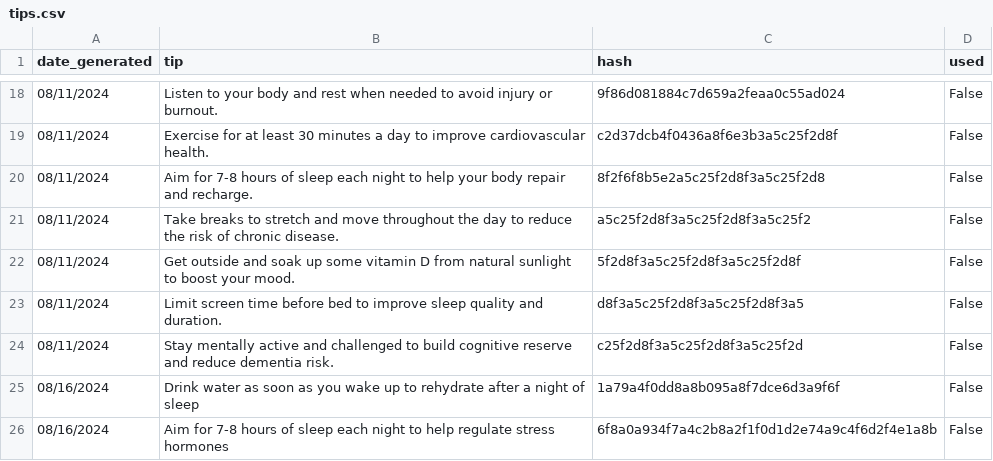
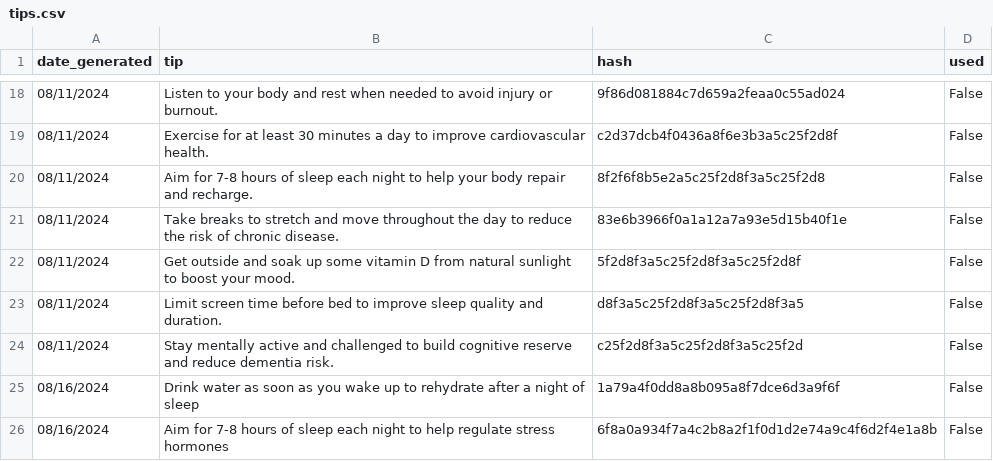
Before and after one commit to jeremyjpj0916/metaai-dailytips-socials, a CSV file: tips.csv, drawn as a sheet; only a part is shown, gaps mark what is left out.

Commit message:
Update tips.csv

```diff
--- a/tips.csv
+++ b/tips.csv
@@ -20,3 +20,3 @@ date_generated,tip,hash,used
 08/11/2024,Aim for 7-8 hours of sleep each night to help your body repair and recharge.,8f2f6f8b5e2a5c25f2d8f3a5c25f2d8,False
-08/11/2024,Take breaks to stretch and move throughout the day to reduce the risk of chronic disease.,a5c25f2d8f3a5c25f2d8f3a5c25f2,False
+08/11/2024,Take breaks to stretch and move throughout the day to reduce the risk of chronic disease.,83e6b3966f0a1a12a7a93e5d15b40f1e,False
 08/11/2024,Get outside and soak up some vitamin D from natural sunlight to boost your mood.,5f2d8f3a5c25f2d8f3a5c25f2d8f,False
```
